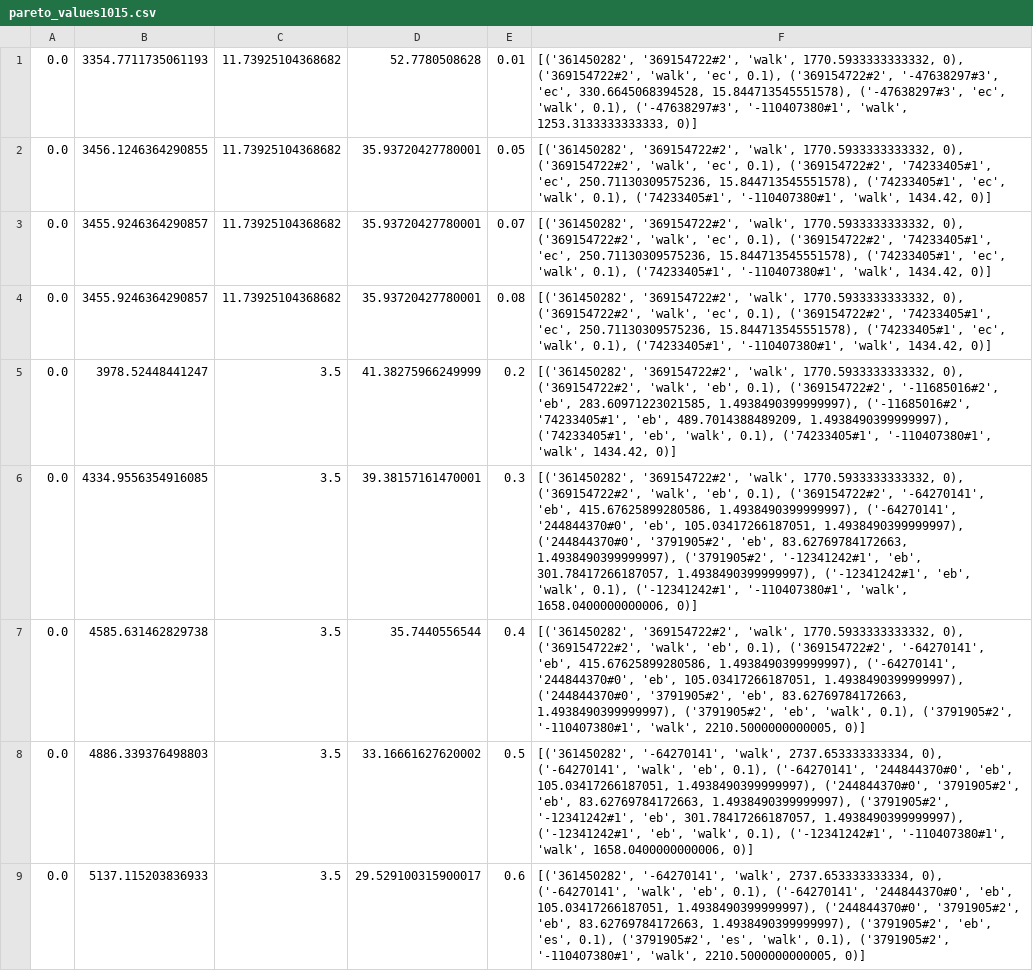
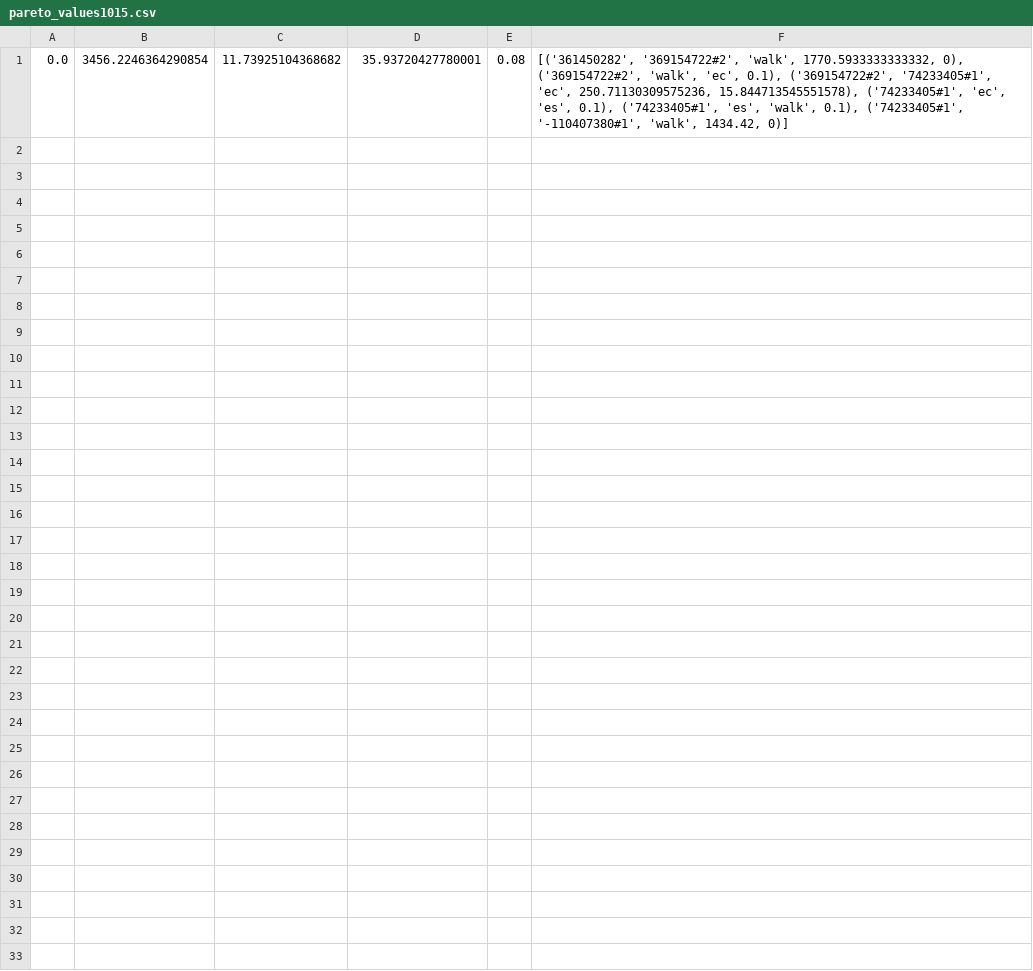
Before and after one commit to Lenient0104/Optimization, a CSV file: MILP/pareto_values1015.csv, drawn as a sheet.

```diff
--- a/MILP/pareto_values1015.csv
+++ b/MILP/pareto_values1015.csv
@@ -1,9 +1 @@
-0.0,3354.7711735061193,11.73925104368682,52.7780508628,0.01,"[('361450282', '369154722#2', 'walk', 1770.5933333333332, 0), ('369154722#2', 'walk', 'ec', 0.1), ('369154722#2', '-47638297#3', 'ec', 330.6645068394528, 15.844713545551578), ('-47638297#3', 'ec', 'walk', 0.1), ('-47638297#3', '-110407380#1', 'walk', 1253.3133333333333, 0)]"
-0.0,3456.1246364290855,11.73925104368682,35.93720427780001,0.05,"[('361450282', '369154722#2', 'walk', 1770.5933333333332, 0), ('369154722#2', 'walk', 'ec', 0.1), ('369154722#2', '74233405#1', 'ec', 250.71130309575236, 15.844713545551578), ('74233405#1', 'ec', 'walk', 0.1), ('74233405#1', '-110407380#1', 'walk', 1434.42, 0)]"
-0.0,3455.9246364290857,11.73925104368682,35.93720427780001,0.07,"[('361450282', '369154722#2', 'walk', 1770.5933333333332, 0), ('369154722#2', 'walk', 'ec', 0.1), ('369154722#2', '74233405#1', 'ec', 250.71130309575236, 15.844713545551578), ('74233405#1', 'ec', 'walk', 0.1), ('74233405#1', '-110407380#1', 'walk', 1434.42, 0)]"
-0.0,3455.9246364290857,11.73925104368682,35.93720427780001,0.08,"[('361450282', '369154722#2', 'walk', 1770.5933333333332, 0), ('369154722#2', 'walk', 'ec', 0.1), ('369154722#2', '74233405#1', 'ec', 250.71130309575236, 15.844713545551578), ('74233405#1', 'ec', 'walk', 0.1), ('74233405#1', '-110407380#1', 'walk', 1434.42, 0)]"
-0.0,3978.52448441247,3.5,41.38275966249999,0.2,"[('361450282', '369154722#2', 'walk', 1770.5933333333332, 0), ('369154722#2', 'walk', 'eb', 0.1), ('369154722#2', '-11685016#2', 'eb', 283.60971223021585, 1.4938490399999997), ('-11685016#2', '74233405#1', 'eb', 489.7014388489209, 1.4938490399999997), ('74233405#1', 'eb', 'walk', 0.1), ('74233405#1', '-110407380#1', 'walk', 1434.42, 0)]"
-0.0,4334.9556354916085,3.5,39.38157161470001,0.3,"[('361450282', '369154722#2', 'walk', 1770.5933333333332, 0), ('369154722#2', 'walk', 'eb', 0.1), ('369154722#2', '-64270141', 'eb', 415.67625899280586, 1.4938490399999997), ('-64270141', '244844370#0', 'eb', 105.03417266187051, 1.4938490399999997), ('244844370#0', '3791905#2', 'eb', 83.62769784172663, 1.4938490399999997), ('3791905#2', '-12341242#1', 'eb', 301.78417266187057, 1.4938490399999997), ('-12341242#1', 'eb', 'walk', 0.1), ('-12341242#1', '-110407380#1', 'walk', 1658.0400000000006, 0)]"
-0.0,4585.631462829738,3.5,35.7440556544,0.4,"[('361450282', '369154722#2', 'walk', 1770.5933333333332, 0), ('369154722#2', 'walk', 'eb', 0.1), ('369154722#2', '-64270141', 'eb', 415.67625899280586, 1.4938490399999997), ('-64270141', '244844370#0', 'eb', 105.03417266187051, 1.4938490399999997), ('244844370#0', '3791905#2', 'eb', 83.62769784172663, 1.4938490399999997), ('3791905#2', 'eb', 'walk', 0.1), ('3791905#2', '-110407380#1', 'walk', 2210.5000000000005, 0)]"
-0.0,4886.339376498803,3.5,33.16661627620002,0.5,"[('361450282', '-64270141', 'walk', 2737.653333333334, 0), ('-64270141', 'walk', 'eb', 0.1), ('-64270141', '244844370#0', 'eb', 105.03417266187051, 1.4938490399999997), ('244844370#0', '3791905#2', 'eb', 83.62769784172663, 1.4938490399999997), ('3791905#2', '-12341242#1', 'eb', 301.78417266187057, 1.4938490399999997), ('-12341242#1', 'eb', 'walk', 0.1), ('-12341242#1', '-110407380#1', 'walk', 1658.0400000000006, 0)]"
-0.0,5137.115203836933,3.5,29.529100315900017,0.6,"[('361450282', '-64270141', 'walk', 2737.653333333334, 0), ('-64270141', 'walk', 'eb', 0.1), ('-64270141', '244844370#0', 'eb', 105.03417266187051, 1.4938490399999997), ('244844370#0', '3791905#2', 'eb', 83.62769784172663, 1.4938490399999997), ('3791905#2', 'eb', 'es', 0.1), ('3791905#2', 'es', 'walk', 0.1), ('3791905#2', '-110407380#1', 'walk', 2210.5000000000005, 0)]"
+0.0,3456.2246364290854,11.73925104368682,35.93720427780001,0.08,"[('361450282', '369154722#2', 'walk', 1770.5933333333332, 0), ('369154722#2', 'walk', 'ec', 0.1), ('369154722#2', '74233405#1', 'ec', 250.71130309575236, 15.844713545551578), ('74233405#1', 'ec', 'es', 0.1), ('74233405#1', 'es', 'walk', 0.1), ('74233405#1', '-110407380#1', 'walk', 1434.42, 0)]"
```
Also changed, not shown: MILP/RG_TimeTest_50_Nodes.csv, MILP/pareto_values1016.csv, 2 other files.
